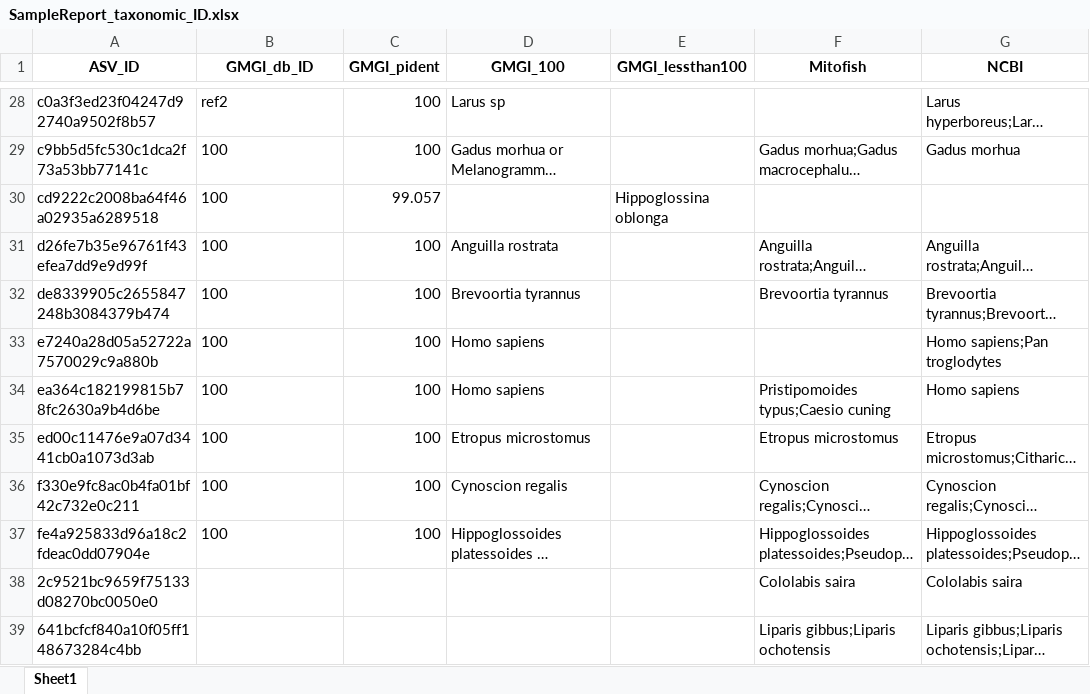
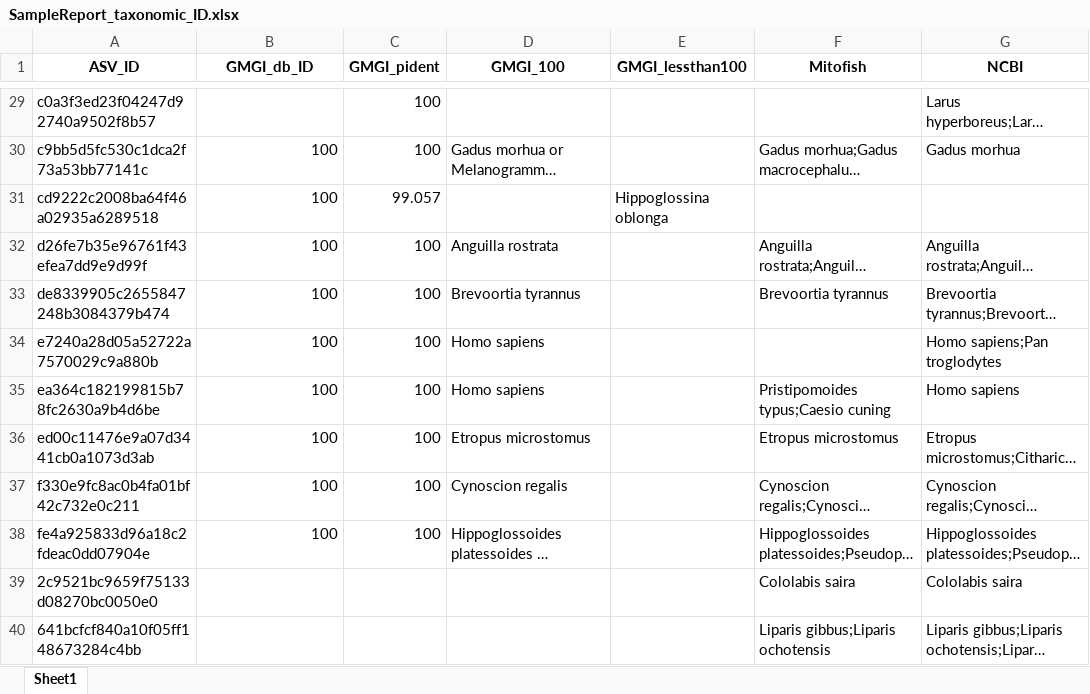
Before and after one commit to GMGI-Fisheries/Bioinformatic_workflows, an Excel workbook: eDNA/example_output/Taxonomic_assignments/SampleReport_taxonomic_ID.xlsx, sheet Sheet1, drawn as a sheet; only a part is shown, gaps mark what is left out; long unchanged cells end in …; values as stored, in another font and other column widths than the file's, no borders; addresses are those after the commit; the diff covers the shown part only; the diff names each change by its address in the sheet, - before the commit and + after, or states it on an @@ line.

```diff
--- a/eDNA/example_output/Taxonomic_assignments/SampleReport_taxonomic_ID.xlsx (sheet Sheet1)
+++ b/eDNA/example_output/Taxonomic_assignments/SampleReport_taxonomic_ID.xlsx (sheet Sheet1)
-B29 (GMGI_db_ID): ref2
+B29 (GMGI_db_ID): (empty)
-D29 (GMGI_100): Larus sp
+D29 (GMGI_100): (empty)
-B30:B38 alignment: left
+B30:B38 alignment: right
```
Also changed, not shown: 1 added row, 2 edited cells and cell formats elsewhere in this sheet, eDNA/example_output/Taxonomic_assignments/Choice_required_GMGI_multiplehits.xlsx, 2 other files.
